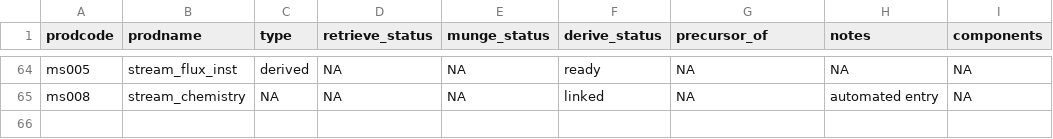
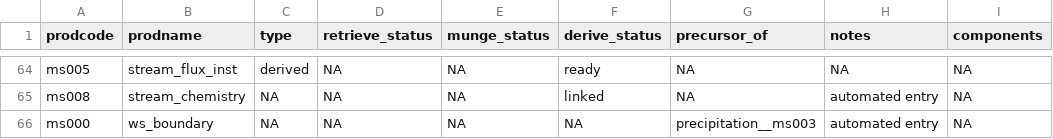
Before and after one commit to MacroSHEDS/data_processing, a CSV file: src/lter/santa_barbara/products.csv, drawn as a sheet; only a part is shown, gaps mark what is left out.

```diff
--- a/src/lter/santa_barbara/products.csv
+++ b/src/lter/santa_barbara/products.csv
@@ -65 +65,2 @@ ms005,stream_flux_inst,derived,NA,NA,ready,NA,NA,NA
 ms008,stream_chemistry,NA,NA,NA,linked,NA,automated entry,NA
+ms000,ws_boundary,NA,NA,NA,NA,precipitation__ms003,automated entry,NA
```
Also changed, not shown: src/lter/baltimore/products.csv, src/lter/hjandrews/products.csv, 22 other files.
